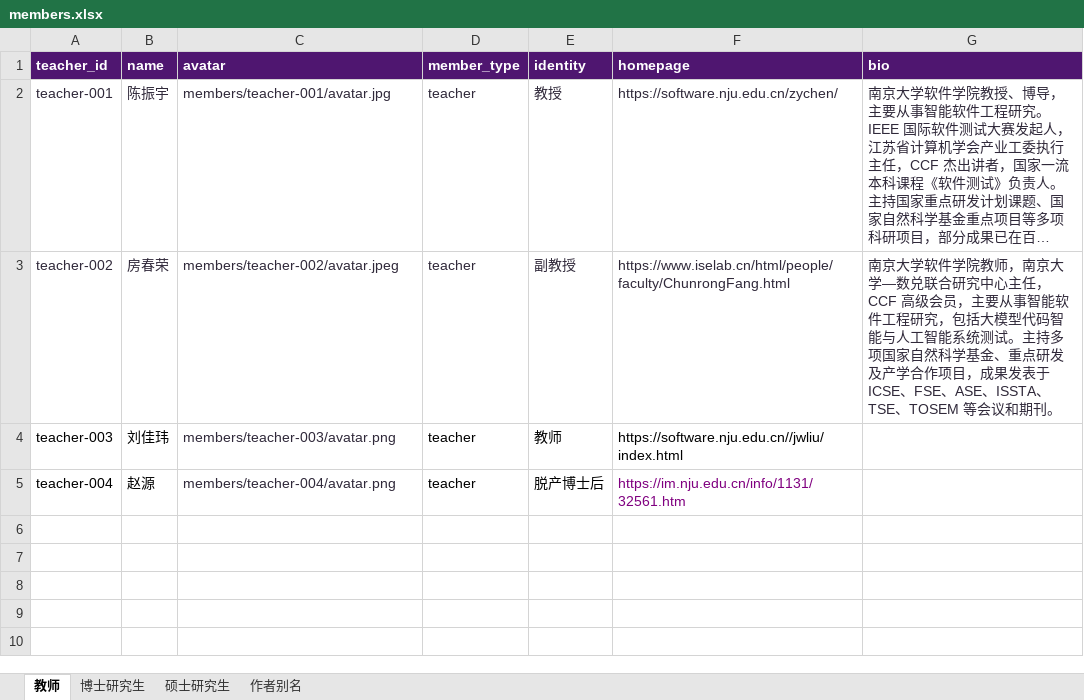
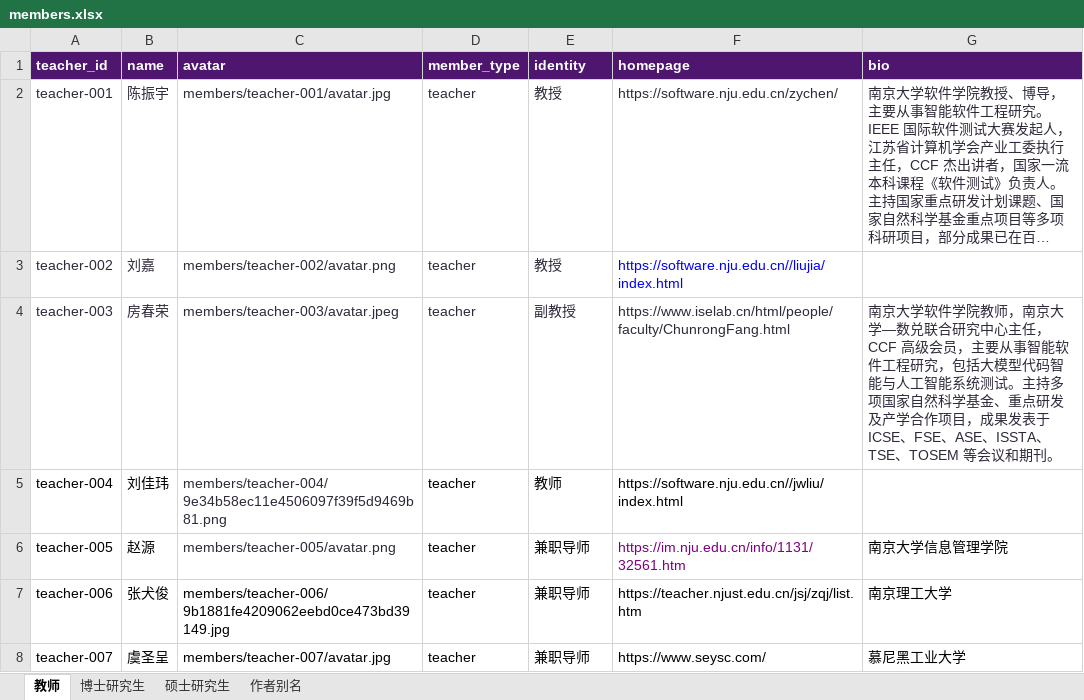
Before and after one commit to nju-ise-lab/nju-ise-lab.github.io, an Excel workbook: frontend/data-source/members.xlsx, sheet 教师, drawn as a sheet; long unchanged cells end in …; values as stored, in another font and other column widths than the file's, no borders; table styles not drawn; the diff names each change by its address in the sheet, - before the commit and + after, or states it on an @@ line.

```diff
--- a/frontend/data-source/members.xlsx (sheet 教师)
+++ b/frontend/data-source/members.xlsx (sheet 教师)
-B3 (name): 房春荣
+B3 (name): 刘嘉
-C3 (avatar): members/teacher-002/avatar.jpeg
+C3 (avatar): members/teacher-002/avatar.png
-E3 (identity): 副教授
+E3 (identity): 教授
-F3 (homepage): https://www.iselab.cn/html/people/faculty/ChunrongFang.html
+F3 (homepage): https://software.nju.edu.cn//liujia/index.html
-F3 text colour: #30293A
+F3 text colour: #0000FF
-G3 (bio): 南京大学软件学院教师，南京大学—数兑联合研究中心主任，CCF 高级会员，主要从事智能软件工程研究，包括大模型代码智能与人工智能系统测试。主持多项国家自然科学基金、重点研发及产学合作项目，成果发表于 ICSE、FSE、ASE、ISSTA、TSE、TOSEM 等会议和期刊。
+G3 (bio): (empty)
-A4:B4 text colour: black
+A4:B4 text colour: #30293A
-B4 (name): 刘佳玮
+B4 (name): 房春荣
-C4 (avatar): members/teacher-003/avatar.png
+C4 (avatar): members/teacher-003/avatar.jpeg
-D4:F4 text colour: black
+D4:F4 text colour: #30293A
-E4 (identity): 教师
+E4 (identity): 副教授
-F4 (homepage): https://software.nju.edu.cn//jwliu/index.html
+F4 (homepage): https://www.iselab.cn/html/people/faculty/ChunrongFang.html
-G4 (bio): (empty)
+G4 (bio): 南京大学软件学院教师，南京大学—数兑联合研究中心主任，CCF 高级会员，主要从事智能软件工程研究，包括大模型代码智能与人工智能系统测试。主持多项国家自然科学基金、重点研发及产学合作项目，成果发表于 ICSE、FSE、ASE、ISSTA、TSE、TOSEM 等会议和期刊。
-B5 (name): 赵源
+B5 (name): 刘佳玮
-C5 (avatar): members/teacher-004/avatar.png
+C5 (avatar): members/teacher-004/9e34b58ec11e4506097f39f5d9469b81.png
-E5 (identity): 脱产博士后
+E5 (identity): 教师
-F5 (homepage): https://im.nju.edu.cn/info/1131/32561.htm
+F5 (homepage): https://software.nju.edu.cn//jwliu/index.html
-F5 text colour: #800080
+F5 text colour: black
+row 6: teacher-005 | 赵源 | members/teacher-005/avatar.png | teacher | 兼职导师 | https://im.nju.edu.cn/info/1131/32561.htm | 南京大学信息管理学院
+row 7: teacher-006 | 张犬俊 | members/teacher-006/9b1881fe4209062eebd0ce473bd39149.jpg | teacher | 兼职导师 | https://teacher.njust.edu.cn/jsj/zqj/list.htm | 南京理工大学
+row 8: teacher-007 | 虞圣呈 | members/teacher-007/avatar.jpg | teacher | 兼职导师 | https://www.seysc.com/ | 慕尼黑工业大学
```
Also changed, not shown: sheet 作者别名, 16 other files.
